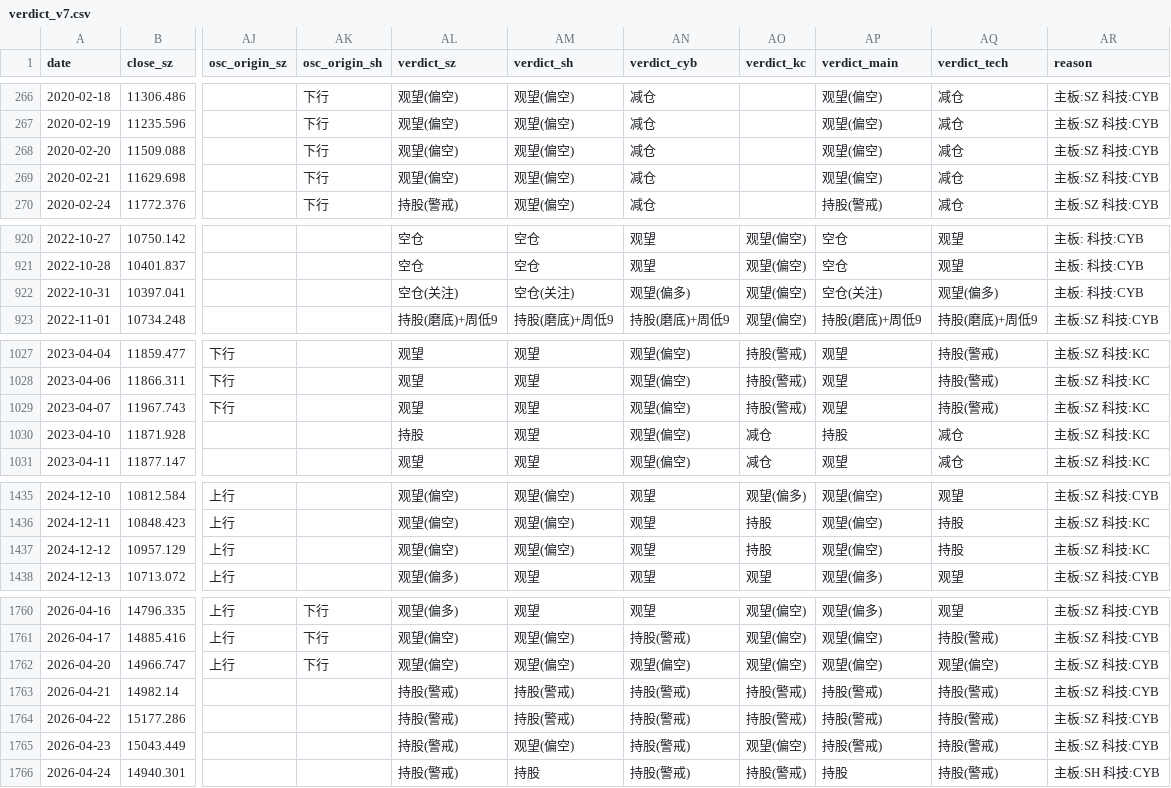
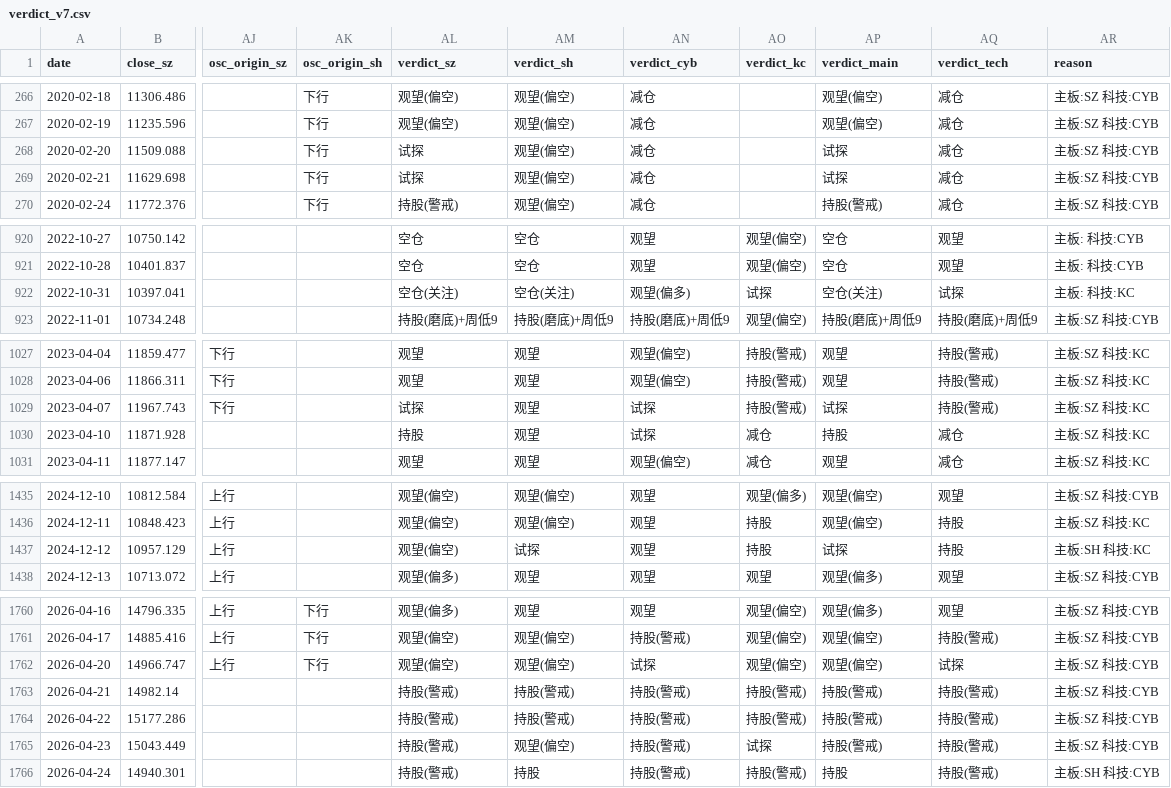
Before and after one commit to Tadalafil-cure/agent-skills, a CSV file: XuXiaoming-StockTradingStrategy/data/verdict_v7.csv, drawn as a sheet; only a part is shown, gaps mark what is left out; the diff covers the shown part only; the diff names each change by its address in the sheet, - before the commit and + after, or states it on an @@ line.

```diff
--- a/XuXiaoming-StockTradingStrategy/data/verdict_v7.csv
+++ b/XuXiaoming-StockTradingStrategy/data/verdict_v7.csv
-AL268:AL269 (verdict_sz): 观望(偏空)
+AL268:AL269 (verdict_sz): 试探
-AP268:AP269 (verdict_main): 观望(偏空)
+AP268:AP269 (verdict_main): 试探
-AO922 (verdict_kc): 观望(偏空)
+AO922 (verdict_kc): 试探
-AQ922 (verdict_tech): 观望(偏多)
+AQ922 (verdict_tech): 试探
-AR922 (reason): 主板: 科技:CYB
+AR922 (reason): 主板: 科技:KC
-AL1029 (verdict_sz): 观望
+AL1029 (verdict_sz): 试探
-AN1029:AN1030 (verdict_cyb): 观望(偏空)
+AN1029:AN1030 (verdict_cyb): 试探
-AP1029 (verdict_main): 观望
+AP1029 (verdict_main): 试探
-AM1437 (verdict_sh): 观望(偏空)
+AM1437 (verdict_sh): 试探
-AP1437 (verdict_main): 观望(偏空)
+AP1437 (verdict_main): 试探
-AR1437 (reason): 主板:SZ 科技:KC
+AR1437 (reason): 主板:SH 科技:KC
-AN1762 (verdict_cyb): 观望(偏空)
+AN1762 (verdict_cyb): 试探
-AQ1762 (verdict_tech): 观望(偏空)
+AQ1762 (verdict_tech): 试探
-AO1765 (verdict_kc): 观望(偏空)
+AO1765 (verdict_kc): 试探
```
Also changed, not shown: 1 edited cell elsewhere in this file, 18 other files.
